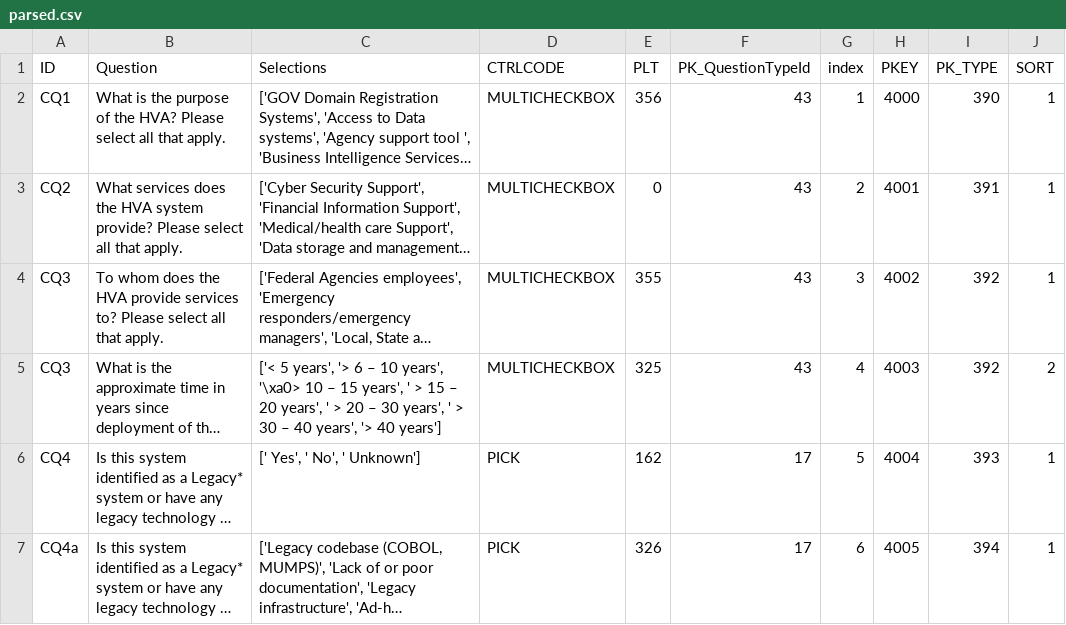
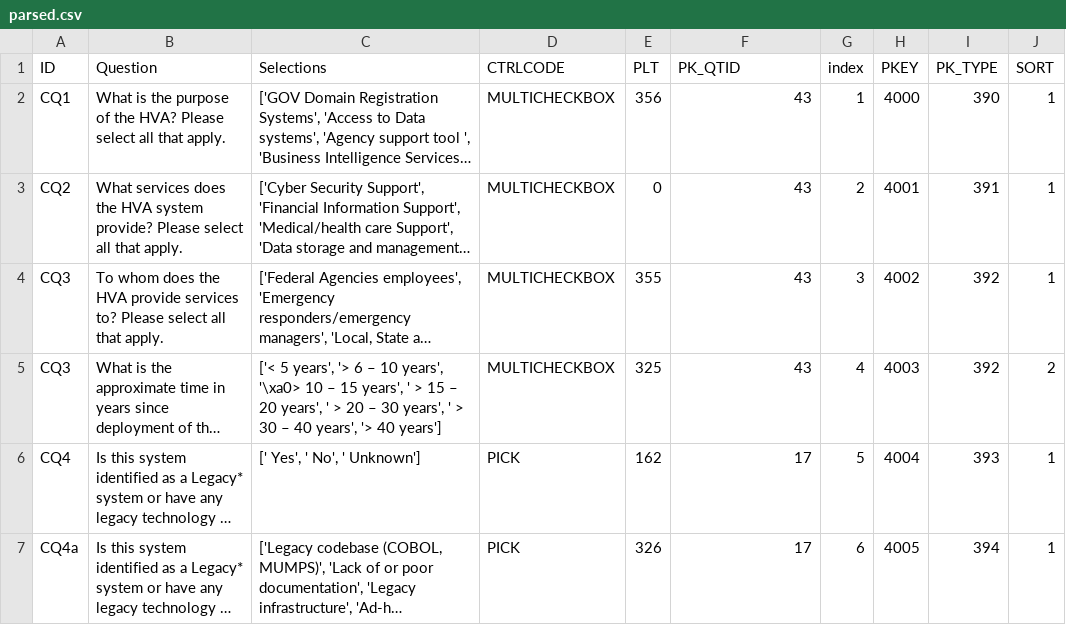
Before and after one commit to tmnkopp/PythonAutomation, a CSV file: CodeGenerators/out/parsed.csv, drawn as a sheet; only a part is shown; long unchanged cells end in …; the diff names each change by its address in the sheet, - before the commit and + after, or states it on an @@ line.

```diff
--- a/CodeGenerators/out/parsed.csv
+++ b/CodeGenerators/out/parsed.csv
-F1: PK_QuestionTypeId
+F1: PK_QTID
```
Also changed, not shown: 2 other files.
